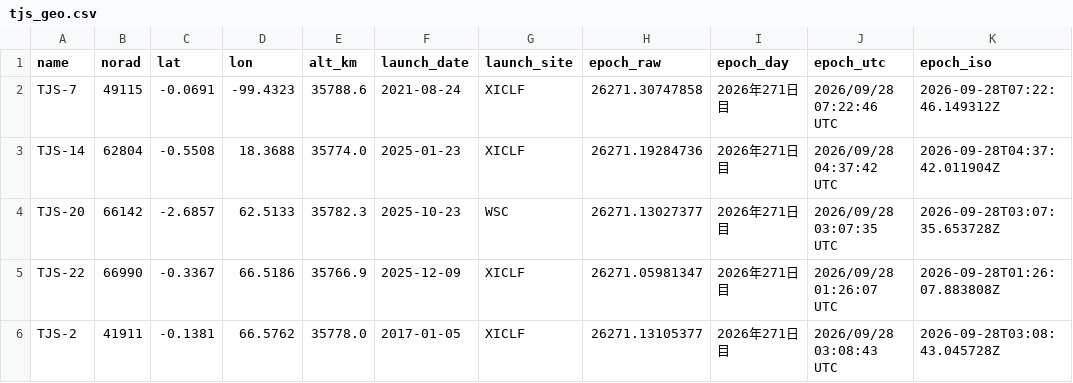
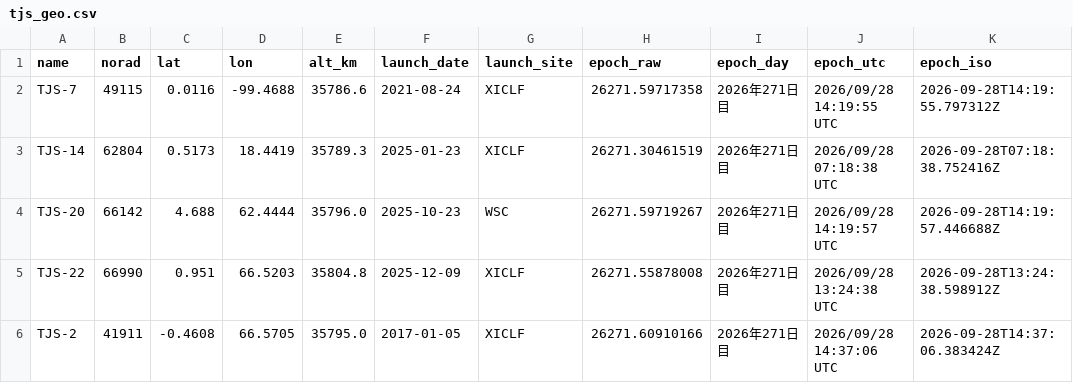
Before and after one commit to butagorilla1182/tjs_geo_control, a CSV file: tjs_geo.csv, drawn as a sheet; only a part is shown; the diff covers the shown part only.

```diff
--- a/tjs_geo.csv
+++ b/tjs_geo.csv
@@ -1,6 +1,6 @@
 name,norad,lat,lon,alt_km,launch_date,launch_site,epoch_raw,epoch_day,epoch_utc,epoch_iso
-TJS-7,49115,-0.0691,-99.4323,35788.6,2021-08-24,XICLF,26271.30747858,2026年271日目,2026/09/28 07:22:46 UTC,2026-09-28T07:22:46.149312Z
-TJS-14,62804,-0.5508,18.3688,35774.0,2025-01-23,XICLF,26271.19284736,2026年271日目,2026/09/28 04:37:42 UTC,2026-09-28T04:37:42.011904Z
-TJS-20,66142,-2.6857,62.5133,35782.3,2025-10-23,WSC,26271.13027377,2026年271日目,2026/09/28 03:07:35 UTC,2026-09-28T03:07:35.653728Z
-TJS-22,66990,-0.3367,66.5186,35766.9,2025-12-09,XICLF,26271.05981347,2026年271日目,2026/09/28 01:26:07 UTC,2026-09-28T01:26:07.883808Z
-TJS-2,41911,-0.1381,66.5762,35778.0,2017-01-05,XICLF,26271.13105377,2026年271日目,2026/09/28 03:08:43 UTC,2026-09-28T03:08:43.045728Z
+TJS-7,49115,0.0116,-99.4688,35786.6,2021-08-24,XICLF,26271.59717358,2026年271日目,2026/09/28 14:19:55 UTC,2026-09-28T14:19:55.797312Z
+TJS-14,62804,0.5173,18.4419,35789.3,2025-01-23,XICLF,26271.30461519,2026年271日目,2026/09/28 07:18:38 UTC,2026-09-28T07:18:38.752416Z
+TJS-20,66142,4.688,62.4444,35796.0,2025-10-23,WSC,26271.59719267,2026年271日目,2026/09/28 14:19:57 UTC,2026-09-28T14:19:57.446688Z
+TJS-22,66990,0.951,66.5203,35804.8,2025-12-09,XICLF,26271.55878008,2026年271日目,2026/09/28 13:24:38 UTC,2026-09-28T13:24:38.598912Z
+TJS-2,41911,-0.4608,66.5705,35795.0,2017-01-05,XICLF,26271.60910166,2026年271日目,2026/09/28 14:37:06 UTC,2026-09-28T14:37:06.383424Z
```
Also changed, not shown: 80 edited cells elsewhere in this file, 6 other files.
